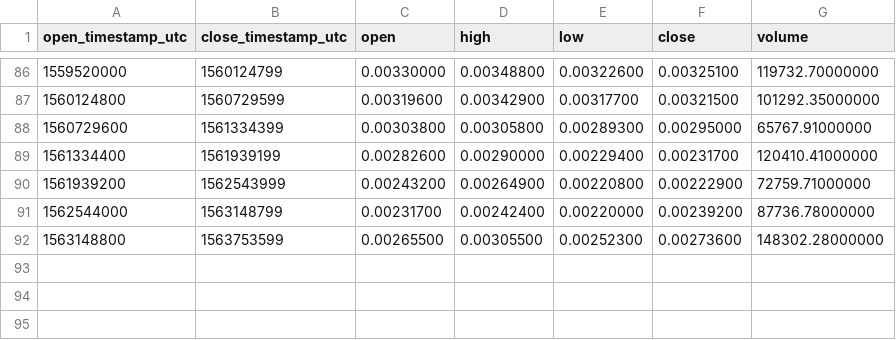
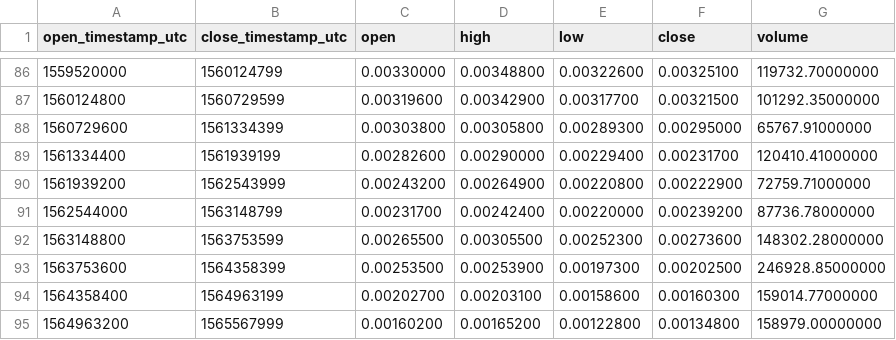
Before and after one commit to cryptobigbro/binance-BTGBTC, a CSV file: binance-BTGBTC-1w.csv, drawn as a sheet; only a part is shown, gaps mark what is left out; the diff names each change by its address in the sheet, - before the commit and + after, or states it on an @@ line.

```diff
--- a/binance-BTGBTC-1w.csv
+++ b/binance-BTGBTC-1w.csv
+row 93: 1563753600 | 1564358399 | 0.00253500 | 0.00253900 | 0.00197300 | 0.00202500 | 246928.85000000
+row 94: 1564358400 | 1564963199 | 0.00202700 | 0.00203100 | 0.00158600 | 0.00160300 | 159014.77000000
+row 95: 1564963200 | 1565567999 | 0.00160200 | 0.00165200 | 0.00122800 | 0.00134800 | 158979.00000000
```
Also changed, not shown: binance-BTGBTC-1M.csv, binance-BTGBTC-1d.csv, 1 other file.
